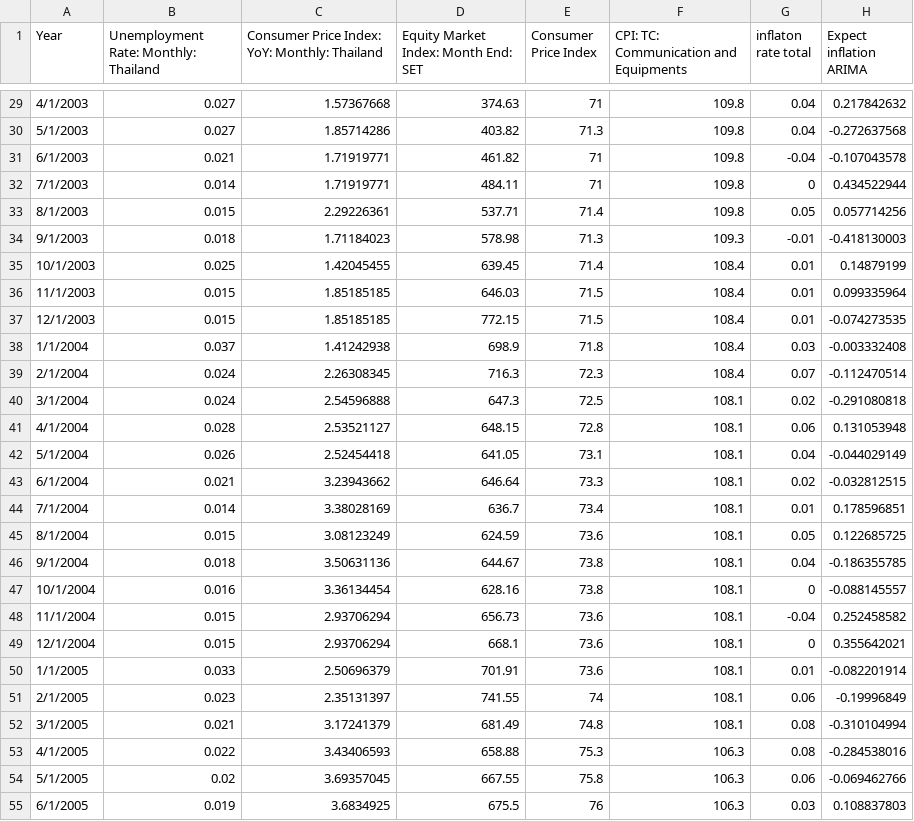
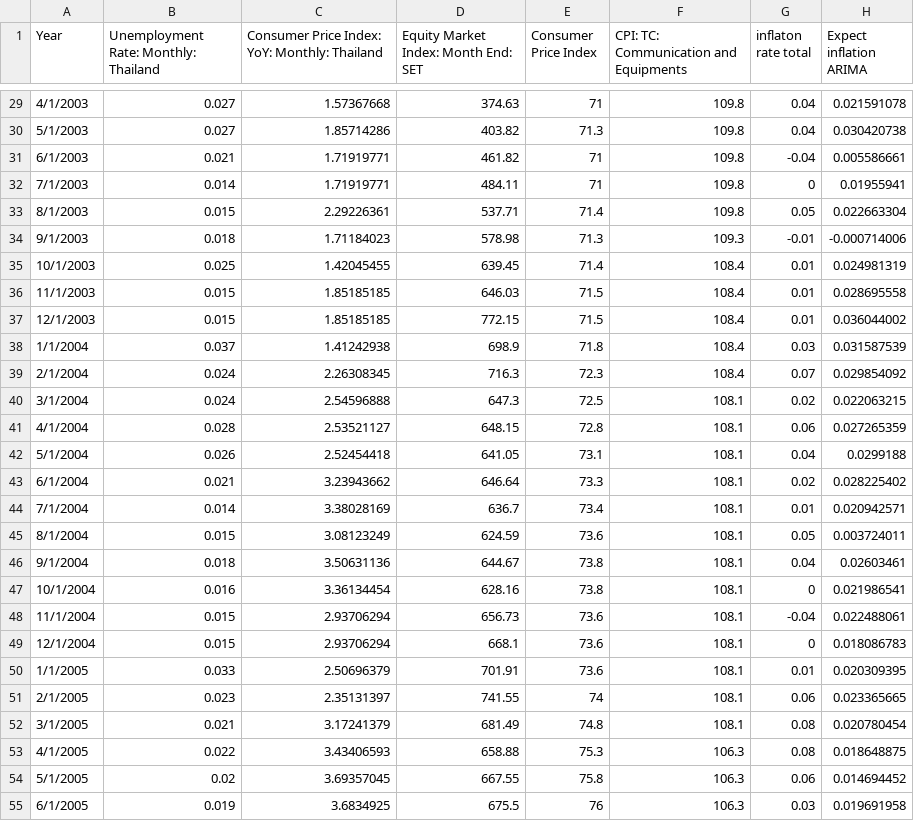
Before and after one commit to WippyRuam/Inflation-forecast-compare, a CSV file: m2e.csv, drawn as a sheet; only a part is shown, gaps mark what is left out; the diff covers the shown part only.

```diff
--- a/m2e.csv
+++ b/m2e.csv
@@ -29,27 +29,27 @@ Year,Unemployment Rate: Monthly: Thailand,Consumer Price Index: YoY: Monthly: Th
-4/1/2003,0.027,1.57367668,374.63,71,109.8,0.04,0.217842632
-5/1/2003,0.027,1.85714286,403.82,71.3,109.8,0.04,-0.272637568
-6/1/2003,0.021,1.71919771,461.82,71,109.8,-0.04,-0.107043578
-7/1/2003,0.014,1.71919771,484.11,71,109.8,0,0.434522944
-8/1/2003,0.015,2.29226361,537.71,71.4,109.8,0.05,0.057714256
-9/1/2003,0.018,1.71184023,578.98,71.3,109.3,-0.01,-0.418130003
-10/1/2003,0.025,1.42045455,639.45,71.4,108.4,0.01,0.14879199
-11/1/2003,0.015,1.85185185,646.03,71.5,108.4,0.01,0.099335964
-12/1/2003,0.015,1.85185185,772.15,71.5,108.4,0.01,-0.074273535
-1/1/2004,0.037,1.41242938,698.9,71.8,108.4,0.03,-0.003332408
-2/1/2004,0.024,2.26308345,716.3,72.3,108.4,0.07,-0.112470514
-3/1/2004,0.024,2.54596888,647.3,72.5,108.1,0.02,-0.291080818
-4/1/2004,0.028,2.53521127,648.15,72.8,108.1,0.06,0.131053948
-5/1/2004,0.026,2.52454418,641.05,73.1,108.1,0.04,-0.044029149
-6/1/2004,0.021,3.23943662,646.64,73.3,108.1,0.02,-0.032812515
-7/1/2004,0.014,3.38028169,636.7,73.4,108.1,0.01,0.178596851
-8/1/2004,0.015,3.08123249,624.59,73.6,108.1,0.05,0.122685725
-9/1/2004,0.018,3.50631136,644.67,73.8,108.1,0.04,-0.186355785
-10/1/2004,0.016,3.36134454,628.16,73.8,108.1,0,-0.088145557
-11/1/2004,0.015,2.93706294,656.73,73.6,108.1,-0.04,0.252458582
-12/1/2004,0.015,2.93706294,668.1,73.6,108.1,0,0.355642021
-1/1/2005,0.033,2.50696379,701.91,73.6,108.1,0.01,-0.082201914
-2/1/2005,0.023,2.35131397,741.55,74,108.1,0.06,-0.19996849
-3/1/2005,0.021,3.17241379,681.49,74.8,108.1,0.08,-0.310104994
-4/1/2005,0.022,3.43406593,658.88,75.3,106.3,0.08,-0.284538016
-5/1/2005,0.02,3.69357045,667.55,75.8,106.3,0.06,-0.069462766
-6/1/2005,0.019,3.6834925,675.5,76,106.3,0.03,0.108837803
+4/1/2003,0.027,1.57367668,374.63,71,109.8,0.04,0.021591078
+5/1/2003,0.027,1.85714286,403.82,71.3,109.8,0.04,0.030420738
+6/1/2003,0.021,1.71919771,461.82,71,109.8,-0.04,0.005586661
+7/1/2003,0.014,1.71919771,484.11,71,109.8,0,0.01955941
+8/1/2003,0.015,2.29226361,537.71,71.4,109.8,0.05,0.022663304
+9/1/2003,0.018,1.71184023,578.98,71.3,109.3,-0.01,-0.000714006
+10/1/2003,0.025,1.42045455,639.45,71.4,108.4,0.01,0.024981319
+11/1/2003,0.015,1.85185185,646.03,71.5,108.4,0.01,0.028695558
+12/1/2003,0.015,1.85185185,772.15,71.5,108.4,0.01,0.036044002
+1/1/2004,0.037,1.41242938,698.9,71.8,108.4,0.03,0.031587539
+2/1/2004,0.024,2.26308345,716.3,72.3,108.4,0.07,0.029854092
+3/1/2004,0.024,2.54596888,647.3,72.5,108.1,0.02,0.022063215
+4/1/2004,0.028,2.53521127,648.15,72.8,108.1,0.06,0.027265359
+5/1/2004,0.026,2.52454418,641.05,73.1,108.1,0.04,0.0299188
+6/1/2004,0.021,3.23943662,646.64,73.3,108.1,0.02,0.028225402
+7/1/2004,0.014,3.38028169,636.7,73.4,108.1,0.01,0.020942571
+8/1/2004,0.015,3.08123249,624.59,73.6,108.1,0.05,0.003724011
+9/1/2004,0.018,3.50631136,644.67,73.8,108.1,0.04,0.02603461
+10/1/2004,0.016,3.36134454,628.16,73.8,108.1,0,0.021986541
+11/1/2004,0.015,2.93706294,656.73,73.6,108.1,-0.04,0.022488061
+12/1/2004,0.015,2.93706294,668.1,73.6,108.1,0,0.018086783
+1/1/2005,0.033,2.50696379,701.91,73.6,108.1,0.01,0.020309395
+2/1/2005,0.023,2.35131397,741.55,74,108.1,0.06,0.023365665
+3/1/2005,0.021,3.17241379,681.49,74.8,108.1,0.08,0.020780454
+4/1/2005,0.022,3.43406593,658.88,75.3,106.3,0.08,0.018648875
+5/1/2005,0.02,3.69357045,667.55,75.8,106.3,0.06,0.014694452
+6/1/2005,0.019,3.6834925,675.5,76,106.3,0.03,0.019691958
```
Also changed, not shown: 147 edited cells elsewhere in this file, 4 other files.
